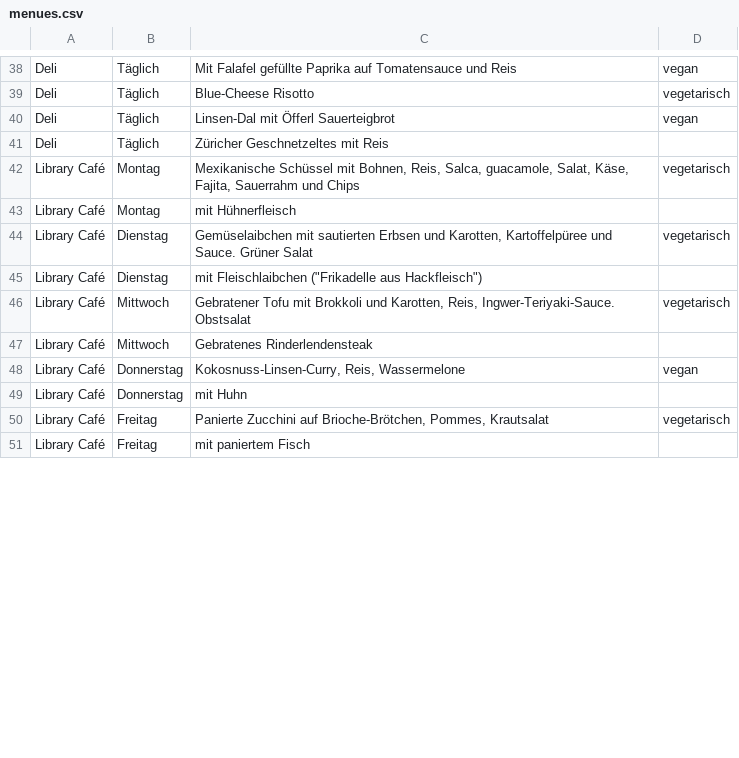
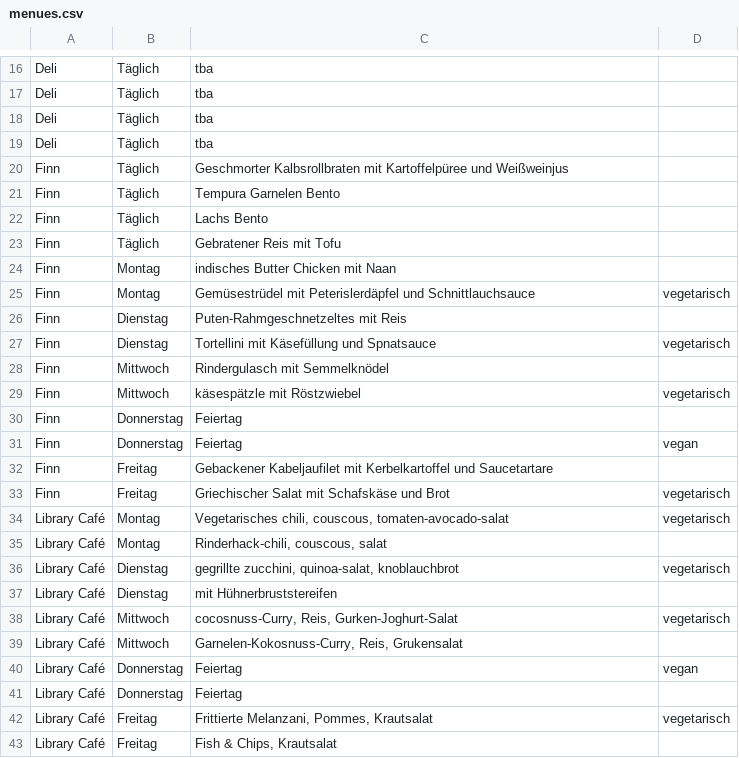
Before and after one commit to ClaraHimmelbauer/mittagsmenue_wu, a CSV file: data/menues.csv, drawn as a sheet; only a part is shown, gaps mark what is left out; addresses are those after the commit; the diff covers the shown part only; the diff names each change by its address in the sheet, - before the commit and + after, or states it on an @@ line.

```diff
--- a/data/menues.csv
+++ b/data/menues.csv
-C16: Mit Falafel gefüllte Paprika auf Tomatensauce und Reis
+C16: tba
-D16: vegan
+D16: (empty)
-C17: Blue-Cheese Risotto
+C17: tba
-D17: vegetarisch
+D17: (empty)
-C18: Linsen-Dal mit Öfferl Sauerteigbrot
+C18: tba
-D18: vegan
+D18: (empty)
-C19: Züricher Geschnetzeltes mit Reis
+C19: tba
+row 20: Finn | Täglich | Geschmorter Kalbsrollbraten mit Kartoffelpüree und Weißweinjus
@@ row 3 moved to row 21: Finn @@
@@ row 4 moved to row 22: Finn @@
@@ row 5 moved to row 23: Finn @@
+row 24: Finn | Montag | indisches Butter Chicken mit Naan
+row 25: Finn | Montag | Gemüsestrüdel mit Peterislerdäpfel und Schnittlauchsauce | vegetarisch
+row 26: Finn | Dienstag | Puten-Rahmgeschnetzeltes mit Reis
+row 27: Finn | Dienstag | Tortellini mit Käsefüllung und Spnatsauce | vegetarisch
+row 28: Finn | Mittwoch | Rindergulasch mit Semmelknödel
+row 29: Finn | Mittwoch | käsespätzle mit Röstzwiebel | vegetarisch
+row 30: Finn | Donnerstag | Feiertag
+row 31: Finn | Donnerstag | Feiertag | vegan
+row 32: Finn | Freitag | Gebackener Kabeljaufilet mit Kerbelkartoffel und Saucetartare
+row 33: Finn | Freitag | Griechischer Salat mit Schafskäse und Brot | vegetarisch
-C34: Mexikanische Schüssel mit Bohnen, Reis, Salca, guacamole, Salat, Käse, Fajita, Sauerrahm und Chips
+C34: Vegetarisches chili, couscous, tomaten-avocado-salat
-C35: mit Hühnerfleisch
+C35: Rinderhack-chili, couscous, salat
-C36: Gemüselaibchen mit sautierten Erbsen und Karotten, Kartoffelpüree und Sauce. Grüner Salat
+C36: gegrillte zucchini, quinoa-salat, knoblauchbrot
-C37: mit Fleischlaibchen ("Frikadelle aus Hackfleisch")
+C37: mit Hühnerbruststereifen
-C38: Gebratener Tofu mit Brokkoli und Karotten, Reis, Ingwer-Teriyaki-Sauce. Obstsalat
+C38: cocosnuss-Curry, Reis, Gurken-Joghurt-Salat
-C39: Gebratenes Rinderlendensteak
+C39: Garnelen-Kokosnuss-Curry, Reis, Grukensalat
-C40: Kokosnuss-Linsen-Curry, Reis, Wassermelone
+C40: Feiertag
-C41: mit Huhn
+C41: Feiertag
-C42: Panierte Zucchini auf Brioche-Brötchen, Pommes, Krautsalat
+C42: Frittierte Melanzani, Pommes, Krautsalat
-C43: mit paniertem Fisch
+C43: Fish & Chips, Krautsalat
```
Also changed, not shown: 11 added rows, 19 removed rows and 34 edited cells elsewhere in this file.
